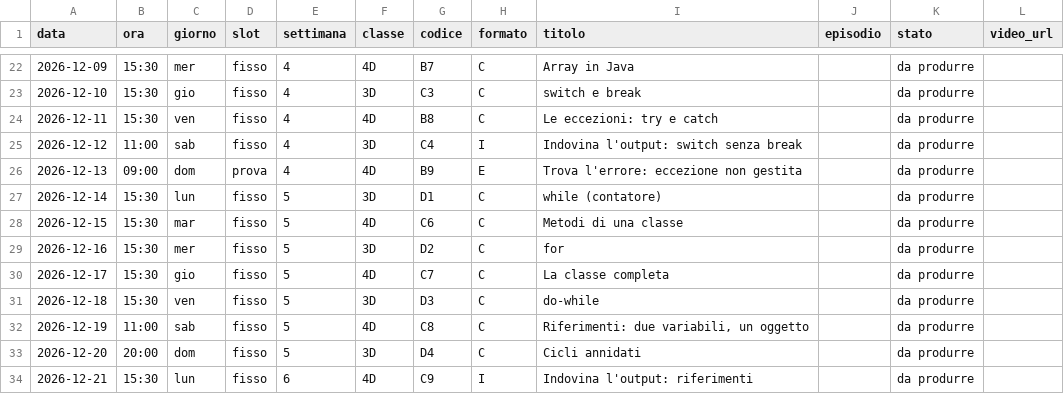
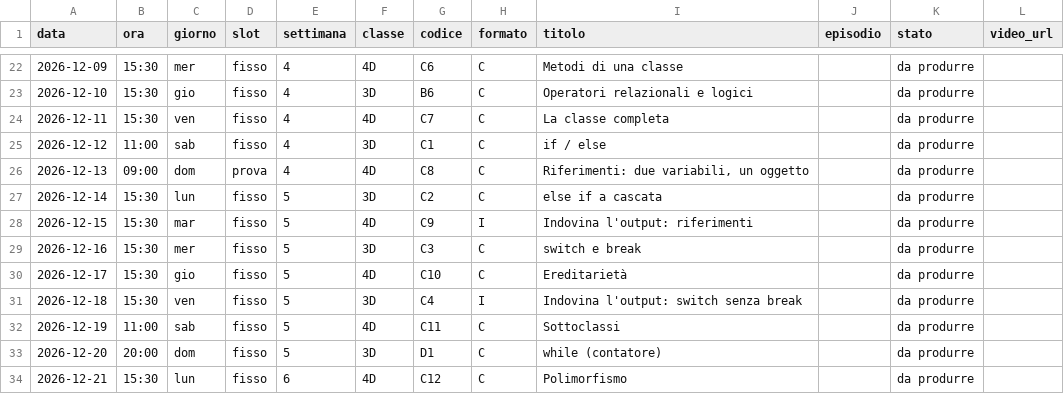
Before and after one commit to Cyclope23/tiktokformat, a CSV file: piano-editoriale/calendario.csv, drawn as a sheet; only a part is shown, gaps mark what is left out; the diff covers the shown part only.

```diff
--- a/piano-editoriale/calendario.csv
+++ b/piano-editoriale/calendario.csv
@@ -22,13 +22,13 @@ data,ora,giorno,slot,settimana,classe,codice,formato,titolo,episodio,stato,video
-2026-12-09,15:30,mer,fisso,4,4D,B7,C,Array in Java,,da produrre,
-2026-12-10,15:30,gio,fisso,4,3D,C3,C,switch e break,,da produrre,
-2026-12-11,15:30,ven,fisso,4,4D,B8,C,Le eccezioni: try e catch,,da produrre,
-2026-12-12,11:00,sab,fisso,4,3D,C4,I,Indovina l'output: switch senza break,,da produrre,
-2026-12-13,09:00,dom,prova,4,4D,B9,E,Trova l'errore: eccezione non gestita,,da produrre,
-2026-12-14,15:30,lun,fisso,5,3D,D1,C,while (contatore),,da produrre,
-2026-12-15,15:30,mar,fisso,5,4D,C6,C,Metodi di una classe,,da produrre,
-2026-12-16,15:30,mer,fisso,5,3D,D2,C,for,,da produrre,
-2026-12-17,15:30,gio,fisso,5,4D,C7,C,La classe completa,,da produrre,
-2026-12-18,15:30,ven,fisso,5,3D,D3,C,do-while,,da produrre,
-2026-12-19,11:00,sab,fisso,5,4D,C8,C,"Riferimenti: due variabili, un oggetto",,da produrre,
-2026-12-20,20:00,dom,fisso,5,3D,D4,C,Cicli annidati,,da produrre,
-2026-12-21,15:30,lun,fisso,6,4D,C9,I,Indovina l'output: riferimenti,,da produrre,
+2026-12-09,15:30,mer,fisso,4,4D,C6,C,Metodi di una classe,,da produrre,
+2026-12-10,15:30,gio,fisso,4,3D,B6,C,Operatori relazionali e logici,,da produrre,
+2026-12-11,15:30,ven,fisso,4,4D,C7,C,La classe completa,,da produrre,
+2026-12-12,11:00,sab,fisso,4,3D,C1,C,if / else,,da produrre,
+2026-12-13,09:00,dom,prova,4,4D,C8,C,"Riferimenti: due variabili, un oggetto",,da produrre,
+2026-12-14,15:30,lun,fisso,5,3D,C2,C,else if a cascata,,da produrre,
+2026-12-15,15:30,mar,fisso,5,4D,C9,I,Indovina l'output: riferimenti,,da produrre,
+2026-12-16,15:30,mer,fisso,5,3D,C3,C,switch e break,,da produrre,
+2026-12-17,15:30,gio,fisso,5,4D,C10,C,Ereditarietà,,da produrre,
+2026-12-18,15:30,ven,fisso,5,3D,C4,I,Indovina l'output: switch senza break,,da produrre,
+2026-12-19,11:00,sab,fisso,5,4D,C11,C,Sottoclassi,,da produrre,
+2026-12-20,20:00,dom,fisso,5,3D,D1,C,while (contatore),,da produrre,
+2026-12-21,15:30,lun,fisso,6,4D,C12,C,Polimorfismo,,da produrre,
```
Also changed, not shown: 103 edited cells elsewhere in this file, 22 other files.
